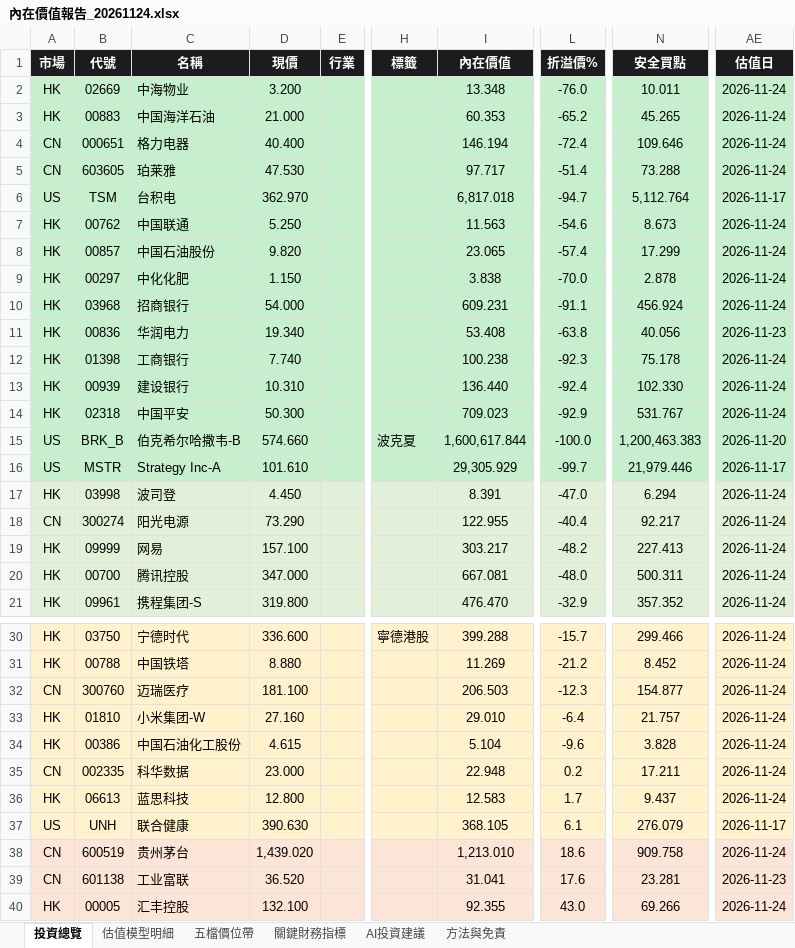
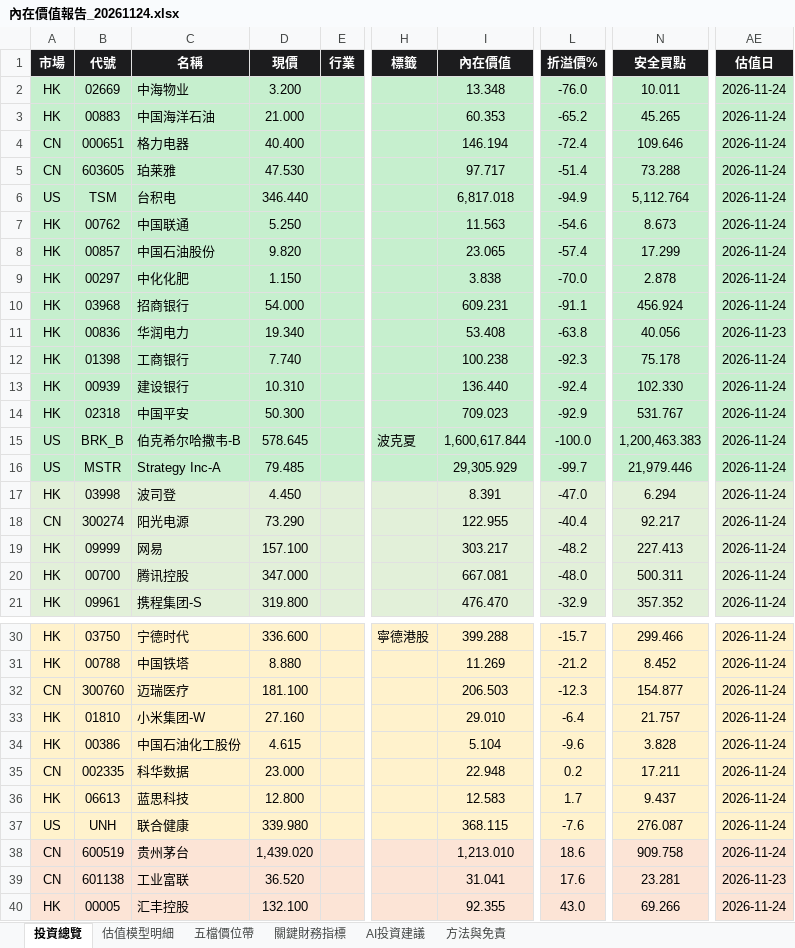
Before and after one commit to wbensonw/AI_stock_intrinsic_value, an Excel workbook: docs/reports/內在價值報告_20261124.xlsx, sheet 投資總覽, drawn as a sheet; only a part is shown, gaps mark what is left out; values as stored, in another font and other column widths than the file's, no borders; conditional formats not drawn; the diff covers the shown part only; the diff names each change by its address in the sheet, - before the commit and + after, or states it on an @@ line.

```diff
--- a/docs/reports/內在價值報告_20261124.xlsx (sheet 投資總覽)
+++ b/docs/reports/內在價值報告_20261124.xlsx (sheet 投資總覽)
-D6 (現價): 362.970
+D6 (現價): 346.440
-L6 (折溢價%): -94.7
+L6 (折溢價%): -94.9
-AE6 (估值日): 2026-11-17
+AE6 (估值日): 2026-11-24
-D15 (現價): 574.660
+D15 (現價): 578.645
-AE15 (估值日): 2026-11-20
+AE15 (估值日): 2026-11-24
-D16 (現價): 101.610
+D16 (現價): 79.485
-AE16 (估值日): 2026-11-17
+AE16 (估值日): 2026-11-24
-D37 (現價): 390.630
+D37 (現價): 339.980
-I37 (內在價值): 368.105
+I37 (內在價值): 368.115
-L37 (折溢價%): 6.1
+L37 (折溢價%): -7.6
-N37 (安全買點): 276.079
+N37 (安全買點): 276.087
-AE37 (估值日): 2026-11-17
+AE37 (估值日): 2026-11-24
```
Also changed, not shown: 37 edited cells elsewhere in this sheet, sheet 五檔價位帶, sheet 估值模型明細, sheet 關鍵財務指標, sheet AI投資建議.
